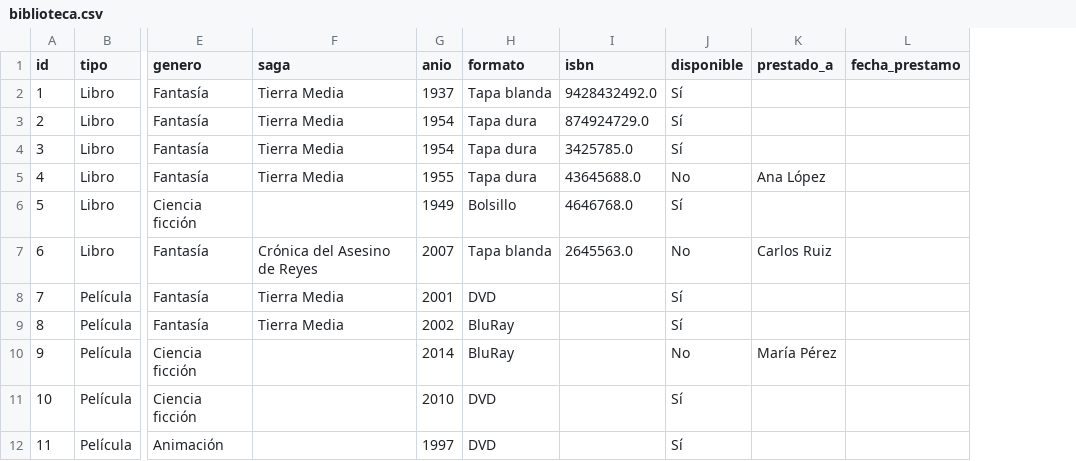
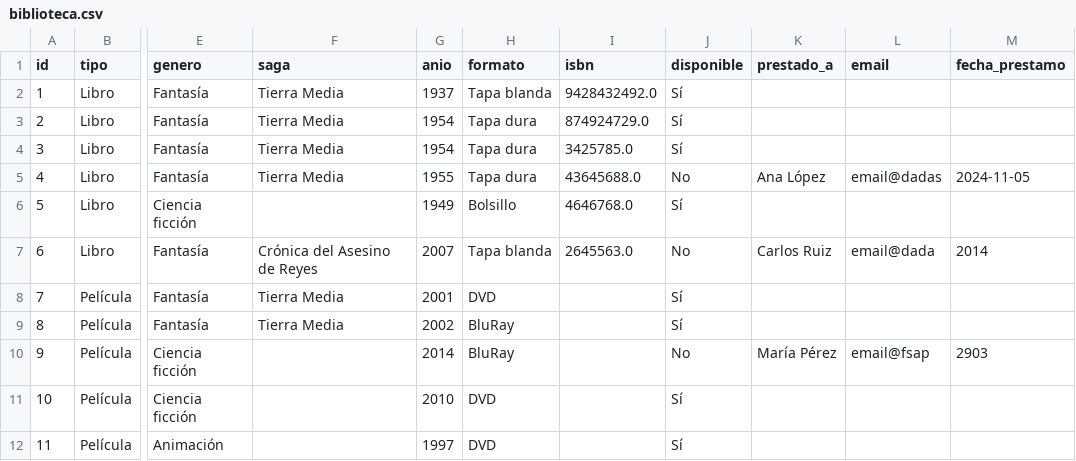
Before and after one commit to pingomingo51-sudo/bibloteca-streamlit, a CSV file: biblioteca.csv, drawn as a sheet; only a part is shown, gaps mark what is left out; addresses are those after the commit; the diff names each change by its address in the sheet, - before the commit and + after, or states it on an @@ line.

```diff
--- a/biblioteca.csv
+++ b/biblioteca.csv
+column L (email), rows 5-10: email@dadas |  | email@dada |  |  | email@fsap
-M5 (fecha_prestamo): (empty)
+M5 (fecha_prestamo): 2024-11-05
-M7 (fecha_prestamo): (empty)
+M7 (fecha_prestamo): 2014
-M10 (fecha_prestamo): (empty)
+M10 (fecha_prestamo): 2903
```
Also changed, not shown: 1 other file.
